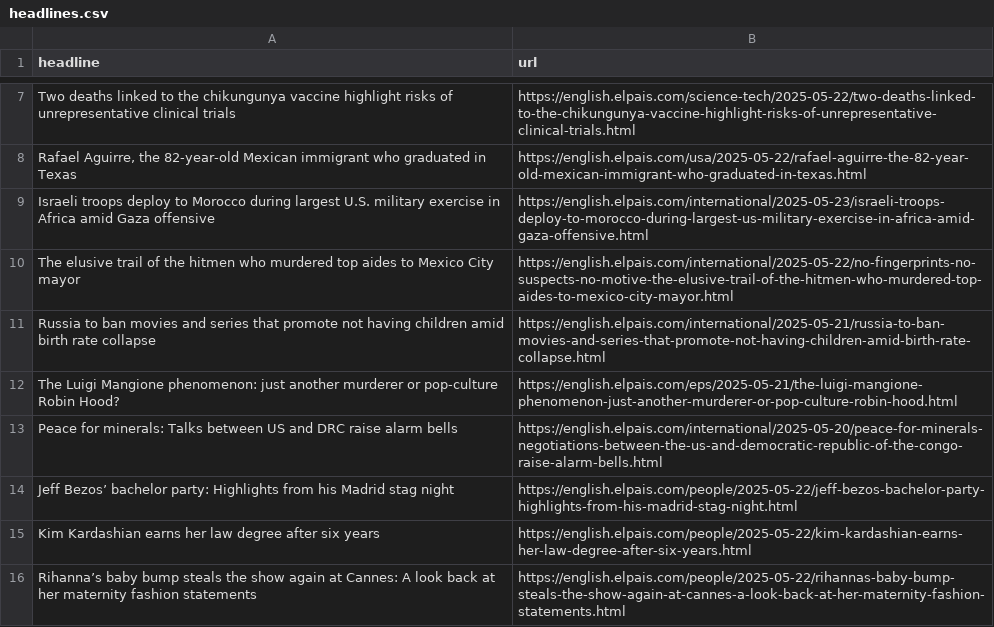
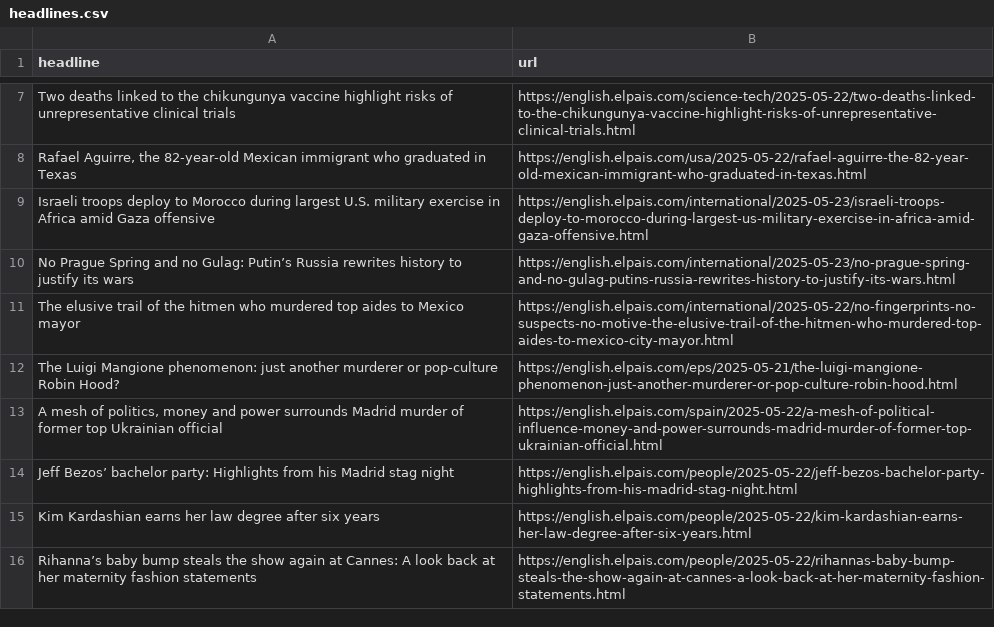
Before and after one commit to berberebecca/el-pais-autoscraper, a CSV file: headlines.csv, drawn as a sheet; only a part is shown, gaps mark what is left out.

```diff
--- a/headlines.csv
+++ b/headlines.csv
@@ -9,6 +9,6 @@ Two deaths linked to the chikungunya vaccine highlight risks of unrepresentative
 Israeli troops deploy to Morocco during largest U.S. military exercise in Africa amid Gaza offensive,https://english.elpais.com/international/2025-05-23/israeli-troops-deploy-to-morocco-during-largest-us-military-exercise-in-africa-amid-gaza-offensive.html
-The elusive trail of the hitmen who murdered top aides to Mexico City mayor,https://english.elpais.com/international/2025-05-22/no-fingerprints-no-suspects-no-motive-the-elusive-trail-of-the-hitmen-who-murdered-top-aides-to-mexico-city-mayor.html
-Russia to ban movies and series that promote not having children amid birth rate collapse,https://english.elpais.com/international/2025-05-21/russia-to-ban-movies-and-series-that-promote-not-having-children-amid-birth-rate-collapse.html
+No Prague Spring and no Gulag: Putin’s Russia rewrites history to justify its wars,https://english.elpais.com/international/2025-05-23/no-prague-spring-and-no-gulag-putins-russia-rewrites-history-to-justify-its-wars.html
+The elusive trail of the hitmen who murdered top aides to Mexico mayor,https://english.elpais.com/international/2025-05-22/no-fingerprints-no-suspects-no-motive-the-elusive-trail-of-the-hitmen-who-murdered-top-aides-to-mexico-city-mayor.html
 The Luigi Mangione phenomenon: just another murderer or pop-culture Robin Hood?,https://english.elpais.com/eps/2025-05-21/the-luigi-mangione-phenomenon-just-another-murderer-or-pop-culture-robin-hood.html
-Peace for minerals: Talks between US and DRC raise alarm bells,https://english.elpais.com/international/2025-05-20/peace-for-minerals-negotiations-between-the-us-and-democratic-republic-of-the-congo-raise-alarm-bells.html
+"A mesh of politics, money and power surrounds Madrid murder of former top Ukrainian official",https://english.elpais.com/spain/2025-05-22/a-mesh-of-political-influence-money-and-power-surrounds-madrid-murder-of-former-top-ukrainian-official.html
 Jeff Bezos’ bachelor party: Highlights from his Madrid stag night ,https://english.elpais.com/people/2025-05-22/jeff-bezos-bachelor-party-highlights-from-his-madrid-stag-night.html
```
